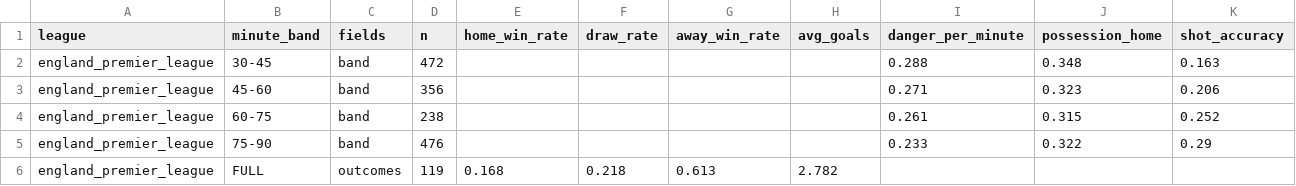
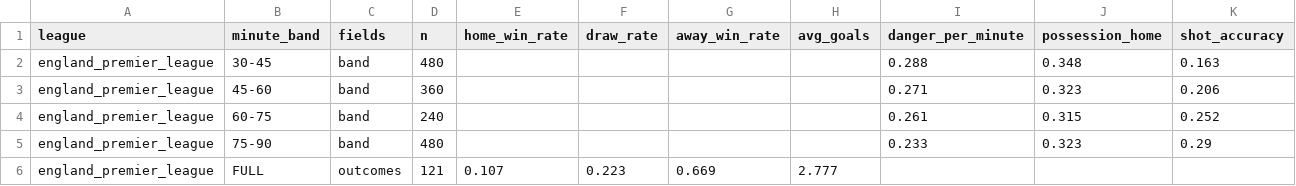
Before and after one commit to casuya-code/casuya-live, a CSV file: analytics-engine-py/models/calibration/season_trends.csv, drawn as a sheet.

```diff
--- a/analytics-engine-py/models/calibration/season_trends.csv
+++ b/analytics-engine-py/models/calibration/season_trends.csv
@@ -1,6 +1,6 @@
 league,minute_band,fields,n,home_win_rate,draw_rate,away_win_rate,avg_goals,danger_per_minute,possession_home,shot_accuracy
-england_premier_league,30-45,band,472,,,,,0.288,0.348,0.163
-england_premier_league,45-60,band,356,,,,,0.271,0.323,0.206
-england_premier_league,60-75,band,238,,,,,0.261,0.315,0.252
-england_premier_league,75-90,band,476,,,,,0.233,0.322,0.29
-england_premier_league,FULL,outcomes,119,0.168,0.218,0.613,2.782,,,
+england_premier_league,30-45,band,480,,,,,0.288,0.348,0.163
+england_premier_league,45-60,band,360,,,,,0.271,0.323,0.206
+england_premier_league,60-75,band,240,,,,,0.261,0.315,0.252
+england_premier_league,75-90,band,480,,,,,0.233,0.323,0.29
+england_premier_league,FULL,outcomes,121,0.107,0.223,0.669,2.777,,,
```
Also changed, not shown: analytics-engine-py/models/calibration/calibration_timeseries.csv, 4 other files.
